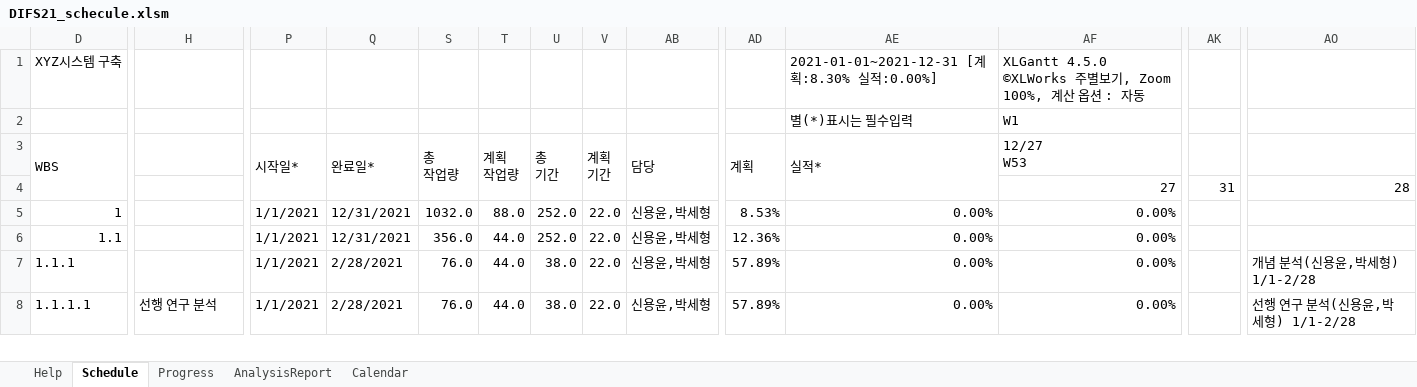
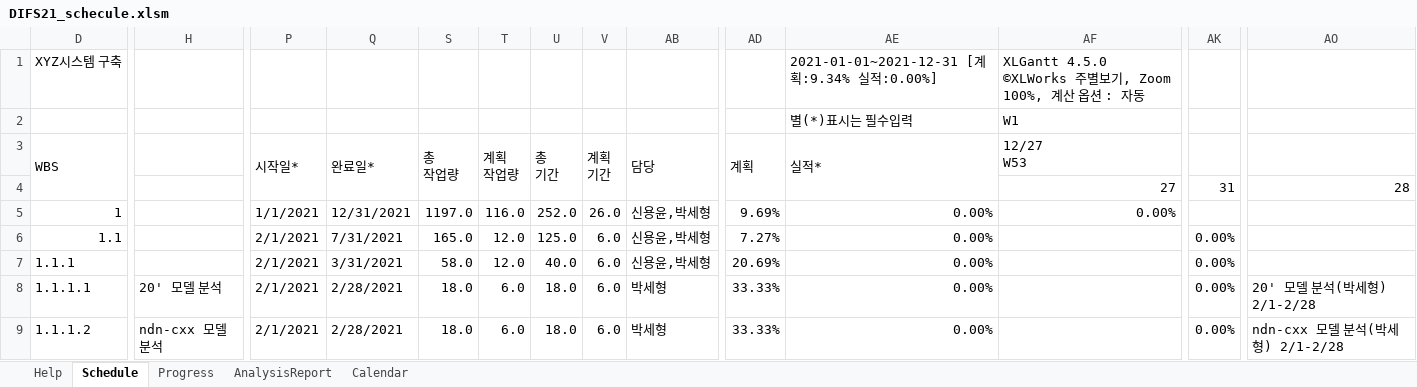
Before and after one commit to uni2u/difs, an Excel workbook: meet/DIFS21_schecule.xlsm, sheet Schedule, drawn as a sheet; only a part is shown, gaps mark what is left out; values as stored, in another font and other column widths than the file's, no cell formats; charts and pictures and conditional formats not drawn; rows hold the shown columns only; the diff covers the shown part only; the diff names each change by its address in the sheet, - before the commit and + after, or states it on an @@ line.

Commit message:
Add files via upload

```diff
--- a/meet/DIFS21_schecule.xlsm (sheet Schedule)
+++ b/meet/DIFS21_schecule.xlsm (sheet Schedule)
-AE1 (별(*)표시는 필수입력): 2021-01-01~2021-12-31 [계획:8.30% 실적:0.00%]
+AE1 (별(*)표시는 필수입력): 2021-01-01~2021-12-31 [계획:9.34% 실적:0.00%]
-S5: 1032.0
+S5: 1197.0
-T5: 88.0
+T5: 116.0
-V5: 22.0
+V5: 26.0
-AD5: 8.53%
+AD5: 9.69%
-P6:P8: 1/1/2021
+P6:P8: 2/1/2021
-Q6: 12/31/2021
+Q6: 7/31/2021
-S6: 356.0
+S6: 165.0
-T6:T7: 44.0
+T6:T7: 12.0
-U6: 252.0
+U6: 125.0
-V6:V8: 22.0
+V6:V8: 6.0
-AD6: 12.36%
+AD6: 7.27%
-AF6:AF8 (W1): 0.00%
+AF6:AF8 (W1): (empty)
-AK6:AK8: (empty)
+AK6:AK8: 0.00%
-Q7: 2/28/2021
+Q7: 3/31/2021
-S7: 76.0
+S7: 58.0
-U7: 38.0
+U7: 40.0
-AD7: 57.89%
+AD7: 20.69%
-AO7: 개념 분석(신용윤,박세형) 1/1-2/28
+AO7: (empty)
-H8: 선행 연구 분석
+H8: 20' 모델 분석
-S8: 76.0
+S8: 18.0
-T8: 44.0
+T8: 6.0
-U8: 38.0
+U8: 18.0
-AB8: 신용윤,박세형
+AB8: 박세형
-AD8: 57.89%
+AD8: 33.33%
-AO8: 선행 연구 분석(신용윤,박세형) 1/1-2/28
+AO8: 20' 모델 분석(박세형) 2/1-2/28
+row 9: 1.1.1.2 | ndn-cxx 모델 분석 | 2/1/2021 | 2/28/2021 | 18.0 | 6.0 | 18.0 | 6.0 | 박세형 | 33.33% | 0.00% |  | 0.00% | ndn-cxx 모델 분석(박세형) 2/1-2/28
```
Also changed, not shown: 17 added rows, 8 removed rows and 306 edited cells elsewhere in this sheet, sheet Progress, cell formats, formulas that keep their value, hidden cells, charts or pictures.
